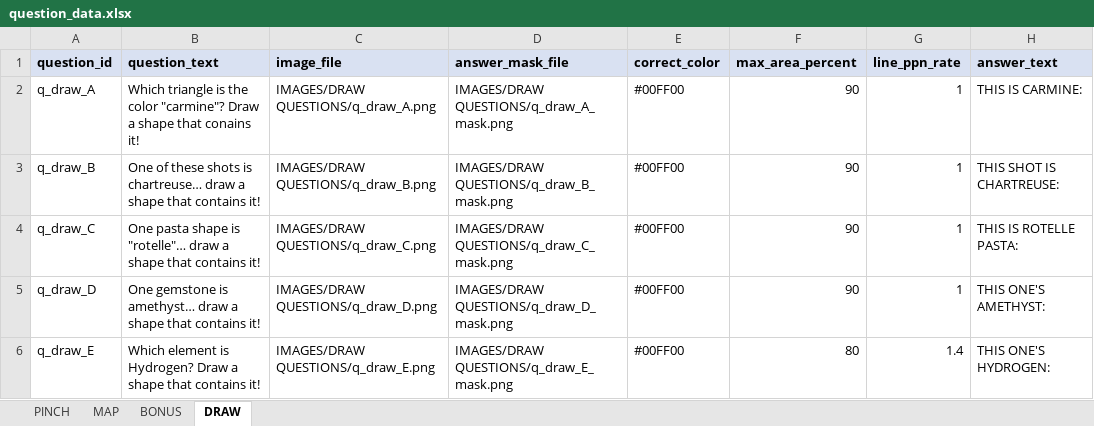
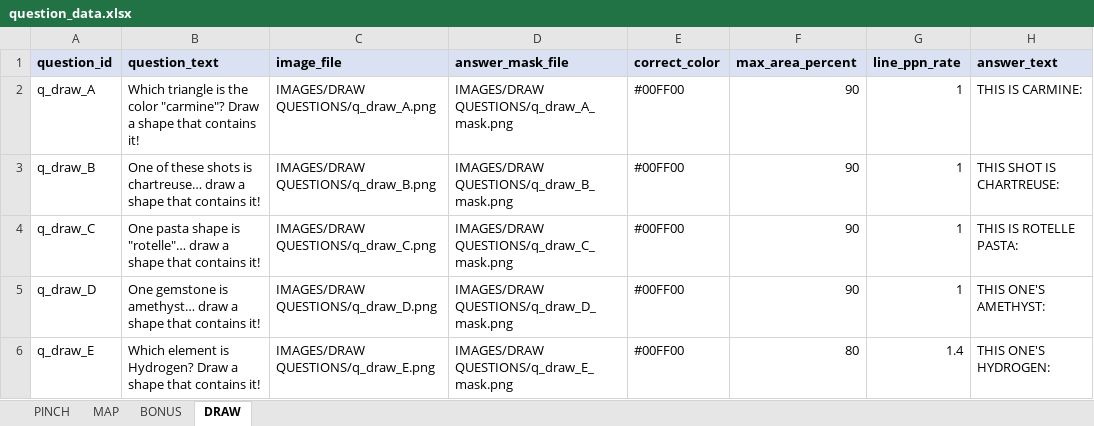
Before and after one commit to SmilingBuddhaGames/Close-Enough-Trivia, an Excel workbook: question_data.xlsx, sheet DRAW, drawn as a sheet; only a part is shown; values as stored, in another font and other column widths than the file's, no borders; the diff names each change by its address in the sheet, - before the commit and + after, or states it on an @@ line.

Commit message:
Update question_data.xlsx

```diff
--- a/question_data.xlsx (sheet DRAW)
+++ b/question_data.xlsx (sheet DRAW)
-B2 (question_text): …shape that conains it!
+B2 (question_text): …shape that contains it!
```
